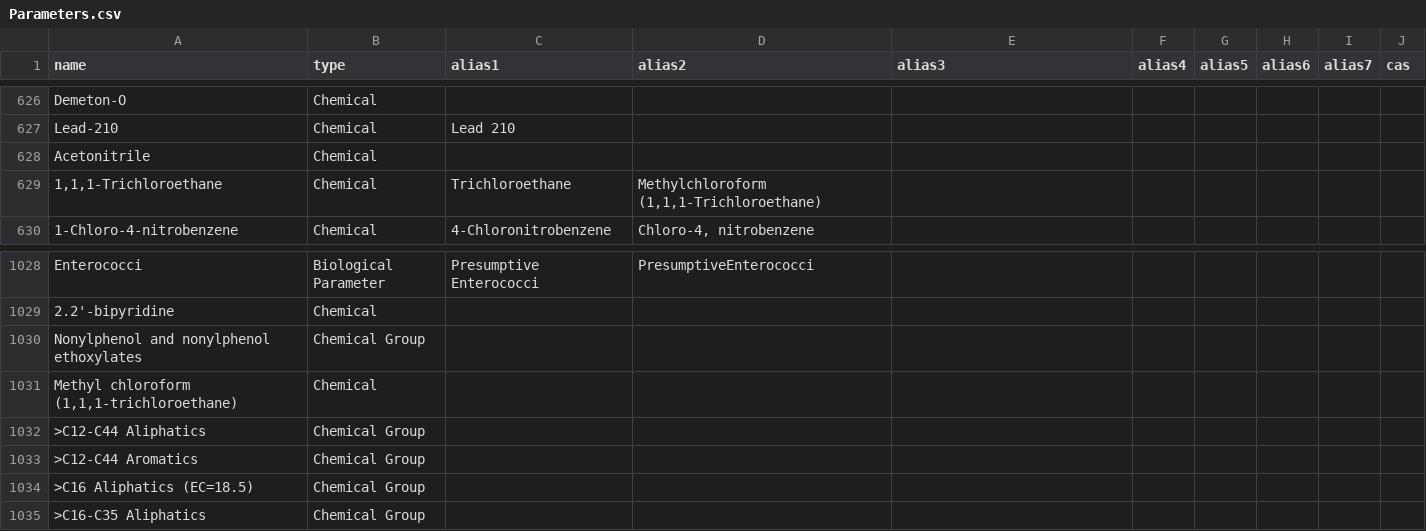
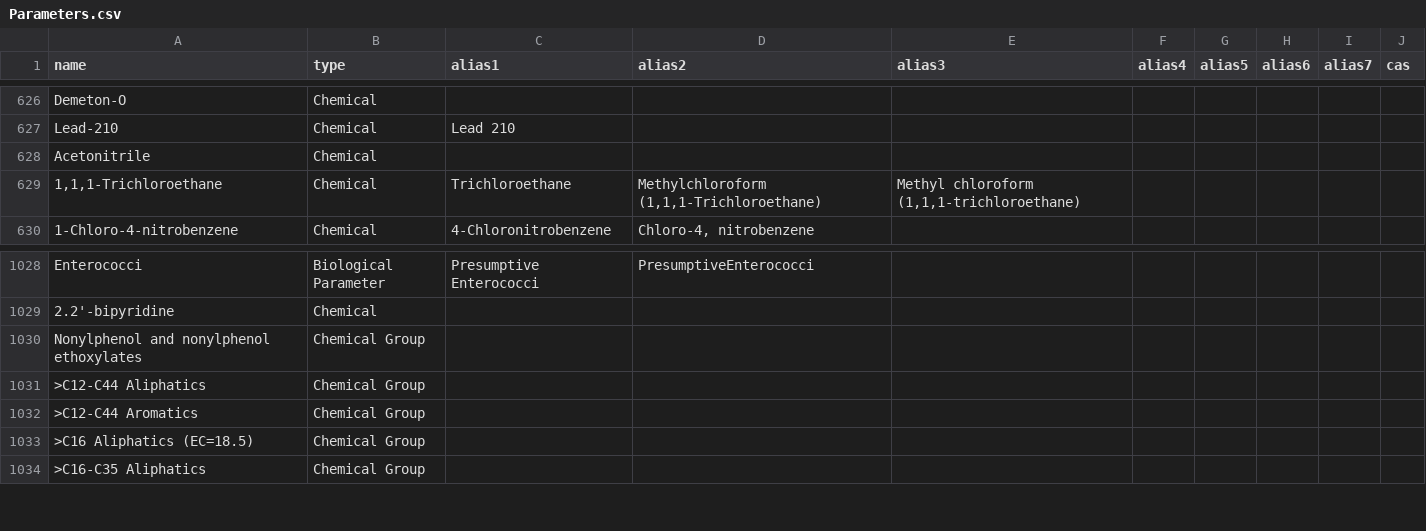
Before and after one commit to DEFRA/data-returns-data-exchange, a CSV file: src/main/resources/db/data/Parameters.csv, drawn as a sheet; only a part is shown, gaps mark what is left out.

Commit message:
Remove "Methyl chloroform (1,1,1-trichloroethane)" and add as alias

```diff
--- a/src/main/resources/db/data/Parameters.csv
+++ b/src/main/resources/db/data/Parameters.csv
@@ -628,3 +628,3 @@
 "Acetonitrile","Chemical",,,,,,,,
-"1,1,1-Trichloroethane","Chemical","Trichloroethane","Methylchloroform (1,1,1-Trichloroethane)",,,,,,
+"1,1,1-Trichloroethane","Chemical","Trichloroethane","Methylchloroform (1,1,1-Trichloroethane)","Methyl chloroform (1,1,1-trichloroethane)",,,,,
 "1-Chloro-4-nitrobenzene","Chemical","4-Chloronitrobenzene","Chloro-4, nitrobenzene",,,,,,
@@ -1030,3 +1030,2 @@
 "Nonylphenol and nonylphenol ethoxylates","Chemical Group",,,,,,,,
-"Methyl chloroform (1,1,1-trichloroethane)","Chemical",,,,,,,,
 ">C12-C44 Aliphatics","Chemical Group",,,,,,,,
```
